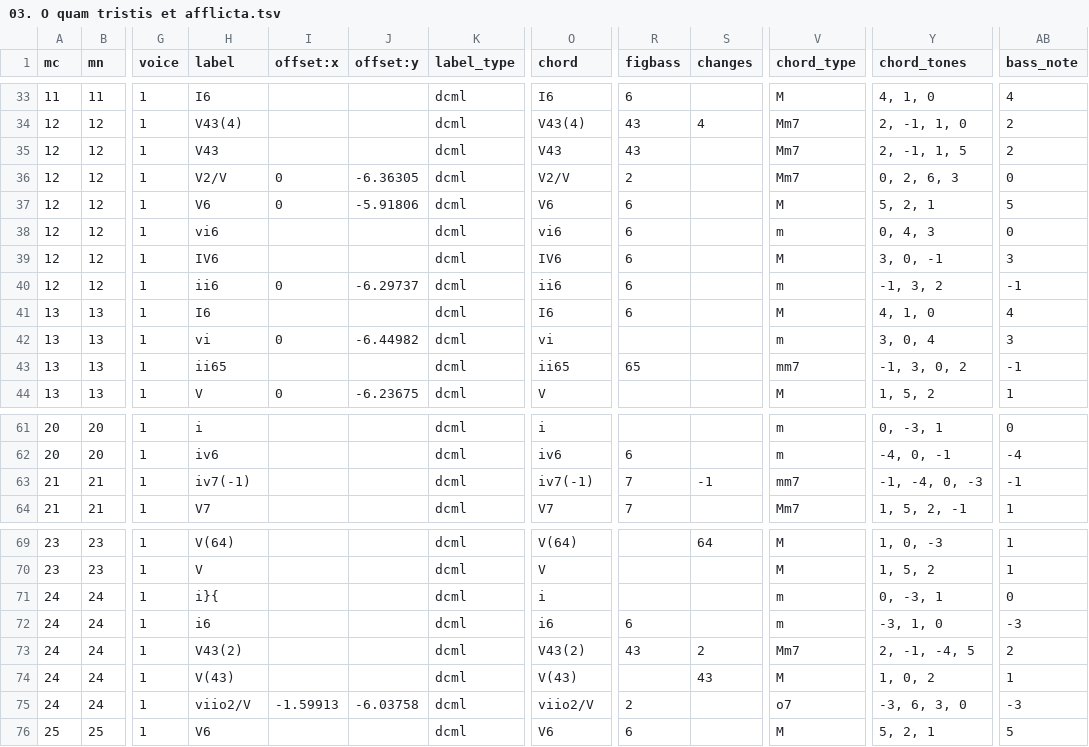
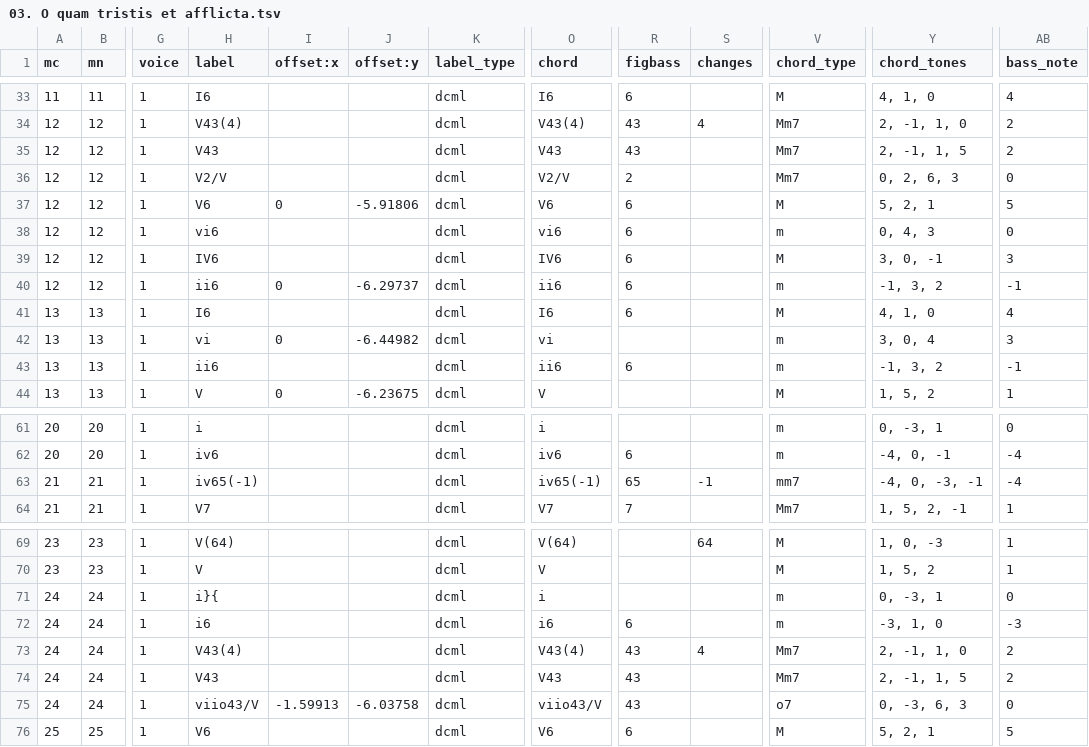
Before and after one commit to DCMLab/pergolesi_stabat_mater, a TSV file: harmonies/03. O quam tristis et afflicta.tsv, drawn as a sheet; only a part is shown, gaps mark what is left out; the diff names each change by its address in the sheet, - before the commit and + after, or states it on an @@ line.

Commit message:
updated harmony list

```diff
--- a/harmonies/03. O quam tristis et afflicta.tsv
+++ b/harmonies/03. O quam tristis et afflicta.tsv
-I36 (offset:x): 0
+I36 (offset:x): (empty)
-J36 (offset:y): -6.36305
+J36 (offset:y): (empty)
-H43 (label): ii65
+H43 (label): ii6
-O43 (chord): ii65
+O43 (chord): ii6
-R43 (figbass): 65
+R43 (figbass): 6
-V43 (chord_type): mm7
+V43 (chord_type): m
-Y43 (chord_tones): -1, 3, 0, 2
+Y43 (chord_tones): -1, 3, 2
-H63 (label): iv7(-1)
+H63 (label): iv65(-1)
-O63 (chord): iv7(-1)
+O63 (chord): iv65(-1)
-R63 (figbass): 7
+R63 (figbass): 65
-Y63 (chord_tones): -1, -4, 0, -3
+Y63 (chord_tones): -4, 0, -3, -1
-AB63 (bass_note): -1
+AB63 (bass_note): -4
-H73 (label): V43(2)
+H73 (label): V43(4)
-O73 (chord): V43(2)
+O73 (chord): V43(4)
-S73 (changes): 2
+S73 (changes): 4
-Y73 (chord_tones): 2, -1, -4, 5
+Y73 (chord_tones): 2, -1, 1, 0
-H74 (label): V(43)
+H74 (label): V43
-O74 (chord): V(43)
+O74 (chord): V43
-R74 (figbass): (empty)
+R74 (figbass): 43
-S74 (changes): 43
+S74 (changes): (empty)
-V74 (chord_type): M
+V74 (chord_type): Mm7
-Y74 (chord_tones): 1, 0, 2
+Y74 (chord_tones): 2, -1, 1, 5
-AB74 (bass_note): 1
+AB74 (bass_note): 2
-H75 (label): viio2/V
+H75 (label): viio43/V
-O75 (chord): viio2/V
+O75 (chord): viio43/V
-R75 (figbass): 2
+R75 (figbass): 43
-Y75 (chord_tones): -3, 6, 3, 0
+Y75 (chord_tones): 0, -3, 6, 3
-AB75 (bass_note): -3
+AB75 (bass_note): 0
```
